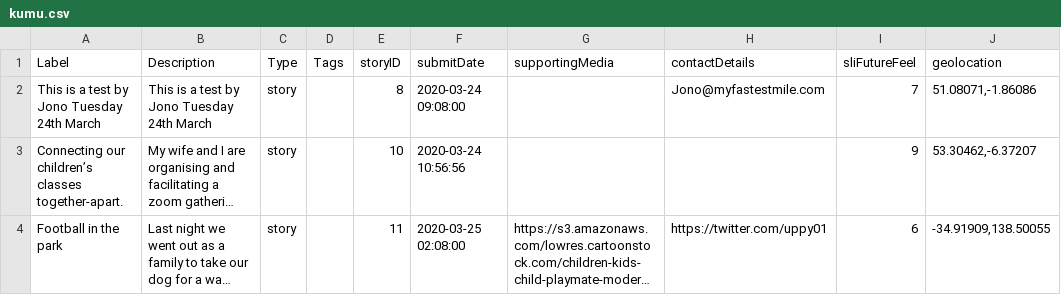
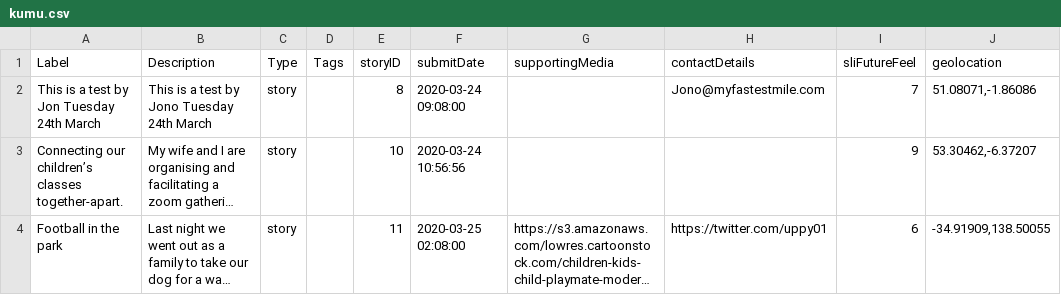
Before and after one commit to uppy01/together-apart, a CSV file: kumu.csv, drawn as a sheet; only a part is shown; long unchanged cells end in …; the diff names each change by its address in the sheet, - before the commit and + after, or states it on an @@ line.

Commit message:
Update kumu.csv

```diff
--- a/kumu.csv
+++ b/kumu.csv
-A2 (Label): This is a test by Jono Tuesday 24th March
+A2 (Label): This is a test by Jon Tuesday 24th March
```
